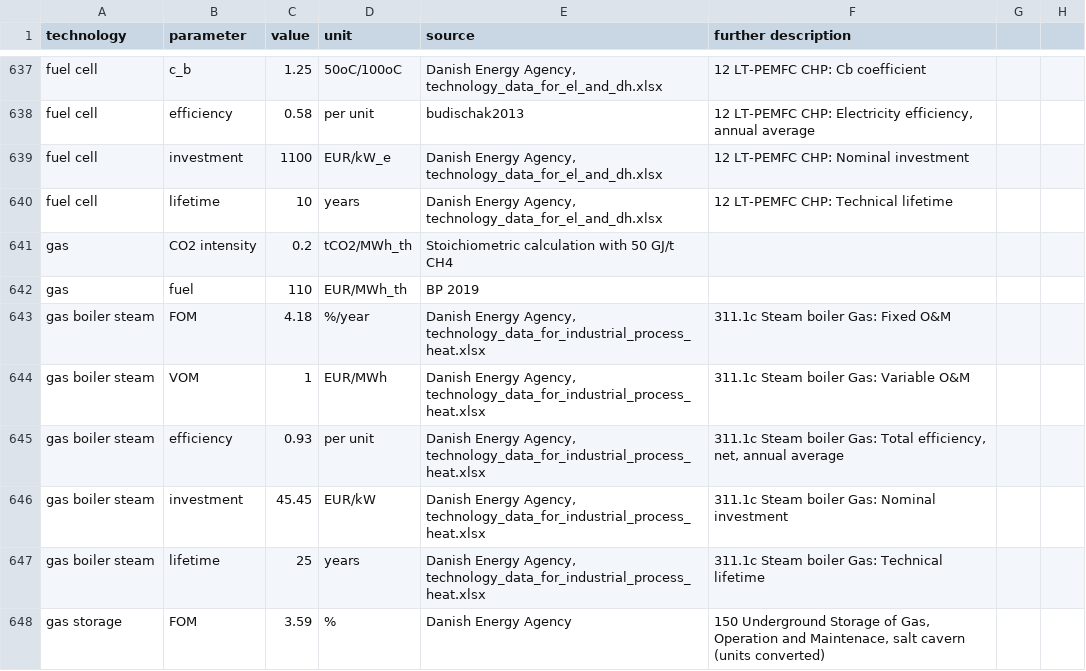
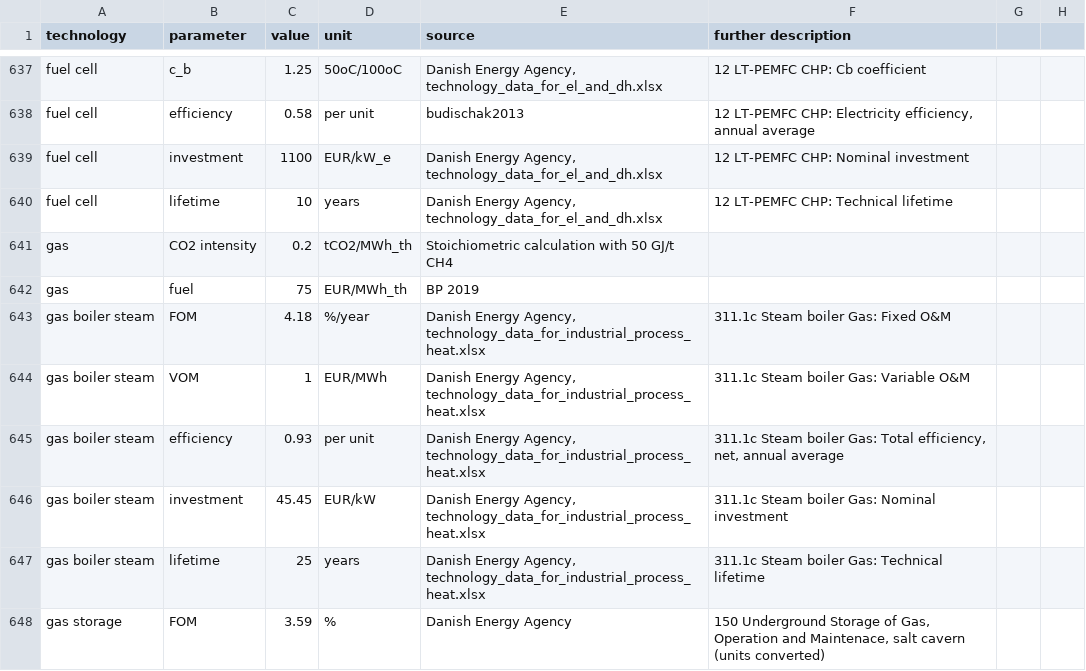
Before and after one commit to klingAle/pypsa-eur, a CSV file: data/costs_2030.csv, drawn as a sheet; only a part is shown, gaps mark what is left out.

Commit message:
changed gas costs to 75€/MWh

```diff
--- a/data/costs_2030.csv
+++ b/data/costs_2030.csv
@@ -647,3 +647,3 @@ fuel cell,lifetime,10,years,"Danish Energy Agency, technology_data_for_el_and_dh
 gas,CO2 intensity,0.2,tCO2/MWh_th,Stoichiometric calculation with 50 GJ/t CH4,,,
-gas,fuel,110,EUR/MWh_th,BP 2019,,,
+gas,fuel,75,EUR/MWh_th,BP 2019,,,
 gas boiler steam,FOM,4.18,%/year,"Danish Energy Agency, technology_data_for_industrial_process_heat.xlsx",311.1c Steam boiler Gas:  Fixed O&M,,
```
